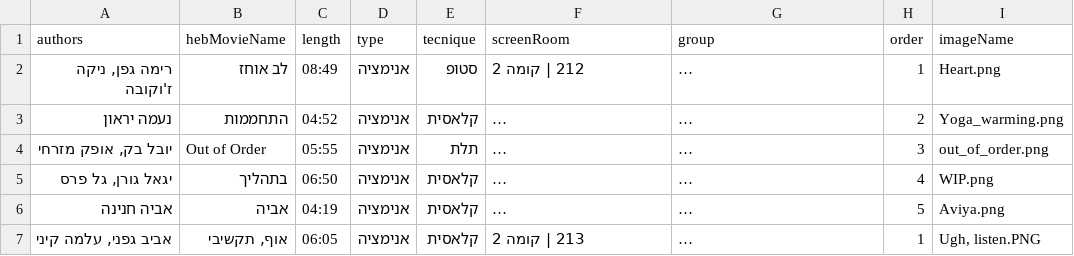
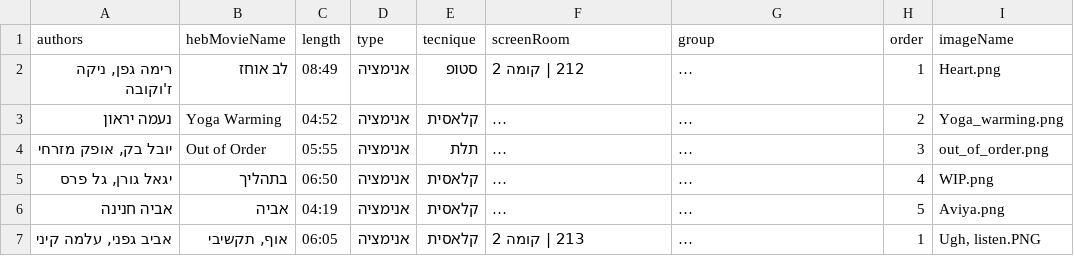
Before and after one commit to ofekmiz/bezalel_sda_screening, a CSV file: resources/data.csv, drawn as a sheet; only a part is shown; long unchanged cells end in …; the diff names each change by its address in the sheet, - before the commit and + after, or states it on an @@ line.

```diff
--- a/resources/data.csv
+++ b/resources/data.csv
-B3 (hebMovieName): התחממות
+B3 (hebMovieName): Yoga Warming
```
Also changed, not shown: 2 other files.
